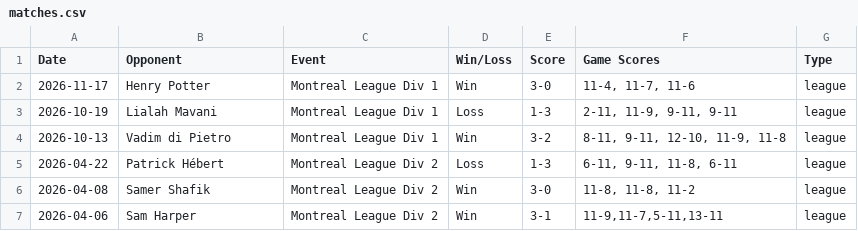
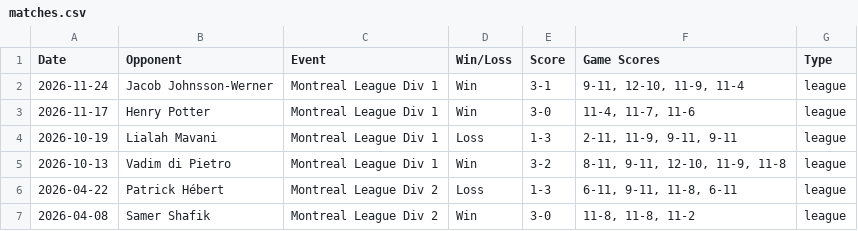
Before and after one commit to xmacvicar/davids-squash-dashboard, a CSV file: matches.csv, drawn as a sheet; only a part is shown; the shorter side is filled out with more unchanged rows.

Commit message:
Add match vs Jacob Johnsson-Werner (2026-11-24)

```diff
--- a/matches.csv
+++ b/matches.csv
@@ -1,2 +1,3 @@
 Date,Opponent,Event,Win/Loss,Score,Game Scores,Type
+2026-11-24,Jacob Johnsson-Werner,Montreal League Div 1,Win,3-1,"9-11, 12-10, 11-9, 11-4",league
 2026-11-17,Henry Potter,Montreal League Div 1,Win,3-0,"11-4, 11-7, 11-6",league
```
